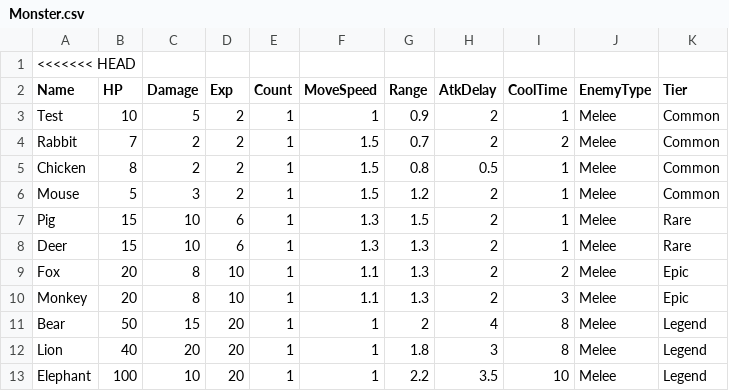
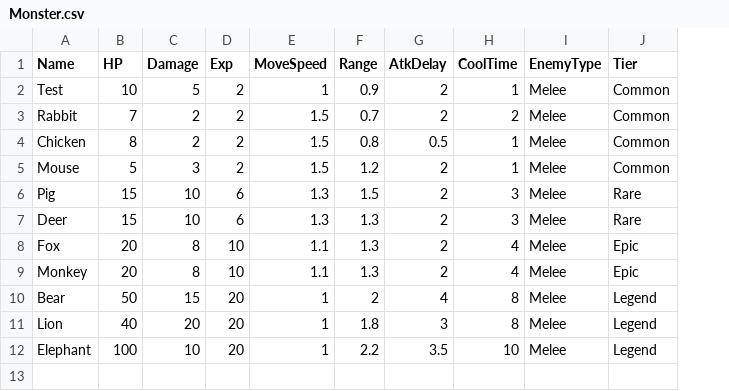
Before and after one commit to HongDaHyun/ProjectAI, a CSV file: ProjectAI/Assets/Scripts/CSV/Monster.csv, drawn as a sheet; removed rows and columns are numbered as before the commit, all else as after; the diff names each change by its address in the sheet, - before the commit and + after, or states it on an @@ line.

Commit message:
Update Monster.csv

```diff
--- a/ProjectAI/Assets/Scripts/CSV/Monster.csv
+++ b/ProjectAI/Assets/Scripts/CSV/Monster.csv
-column E (Count), rows 3-13: all 1
-row 1: <<<<<<< HEAD
-H6:H7 (CoolTime): 1
+H6:H7 (CoolTime): 3
-H8 (CoolTime): 2
+H8 (CoolTime): 4
-H9 (CoolTime): 3
+H9 (CoolTime): 4
```
